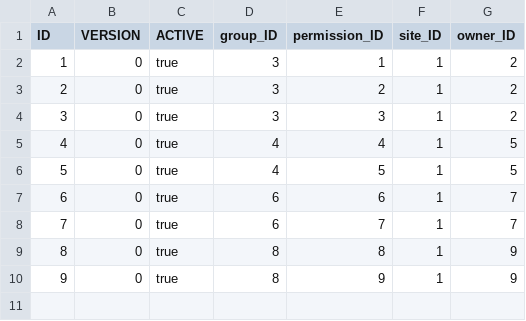
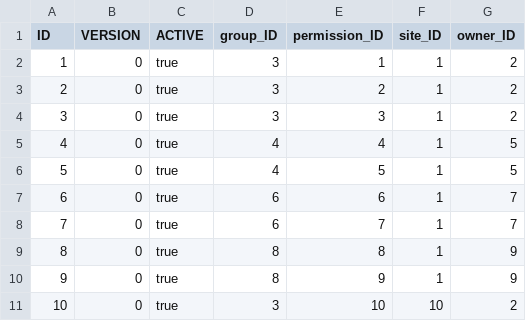
Before and after one commit to bendraaisma-zz/gnuob-soap, a CSV file: src/main/resources/liquibase/GNUOB_ACCESS.csv, drawn as a sheet.

```diff
--- a/src/main/resources/liquibase/GNUOB_ACCESS.csv
+++ b/src/main/resources/liquibase/GNUOB_ACCESS.csv
@@ -10 +10,2 @@
 "9","0","true","8","9","1","9"
+"10","0","true","3","10","10","2"
```
Also changed, not shown: src/main/resources/liquibase/GNUOB_PERMISSIONS.csv, 3 other files.
